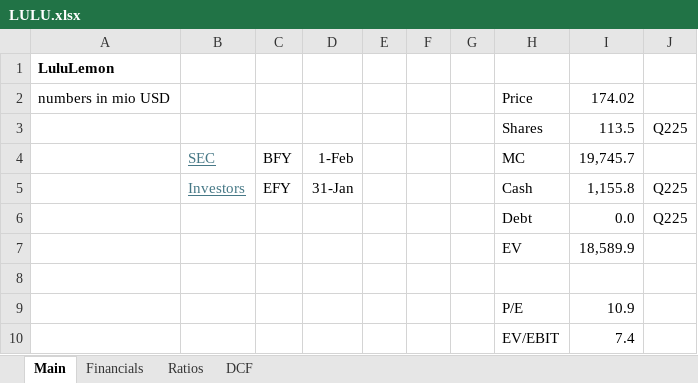
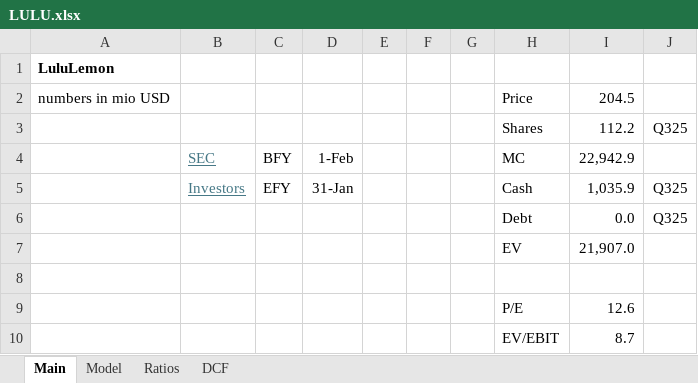
Before and after one commit to oscarsettje/Models, an Excel workbook: LULU.xlsx, sheet Main, drawn as a sheet; values as stored, in another font and other column widths than the file's, no borders; removed rows and columns are numbered as before the commit, all else as after; the diff names each change by its address in the sheet, - before the commit and + after, or states it on an @@ line.

```diff
--- a/LULU.xlsx (sheet Main)
+++ b/LULU.xlsx (sheet Main)
-sheet tab: Financials
+sheet tab: Model
-I2: 174.02
+I2: 204.5
-row 3:  |  |  |  |  |  |  | Shares | 113.5 | Q225
+row 3:  |  |  |  |  |  |  | Shares | 112.2 | Q325
-I4: 19,745.7
+I4: 22,942.9
-I5: 1,155.8
+I5: 1,035.9
-J5:J6: Q225
+J5:J6: Q325
-I7: 18,589.9
+I7: 21,907.0
-I9: 10.9
+I9: 12.6
-I10: 7.4
+I10: 8.7
```
Also changed, not shown: sheet Model, charts or pictures, NFLX.xlsx, ORCL.xlsx, 7 other files.
